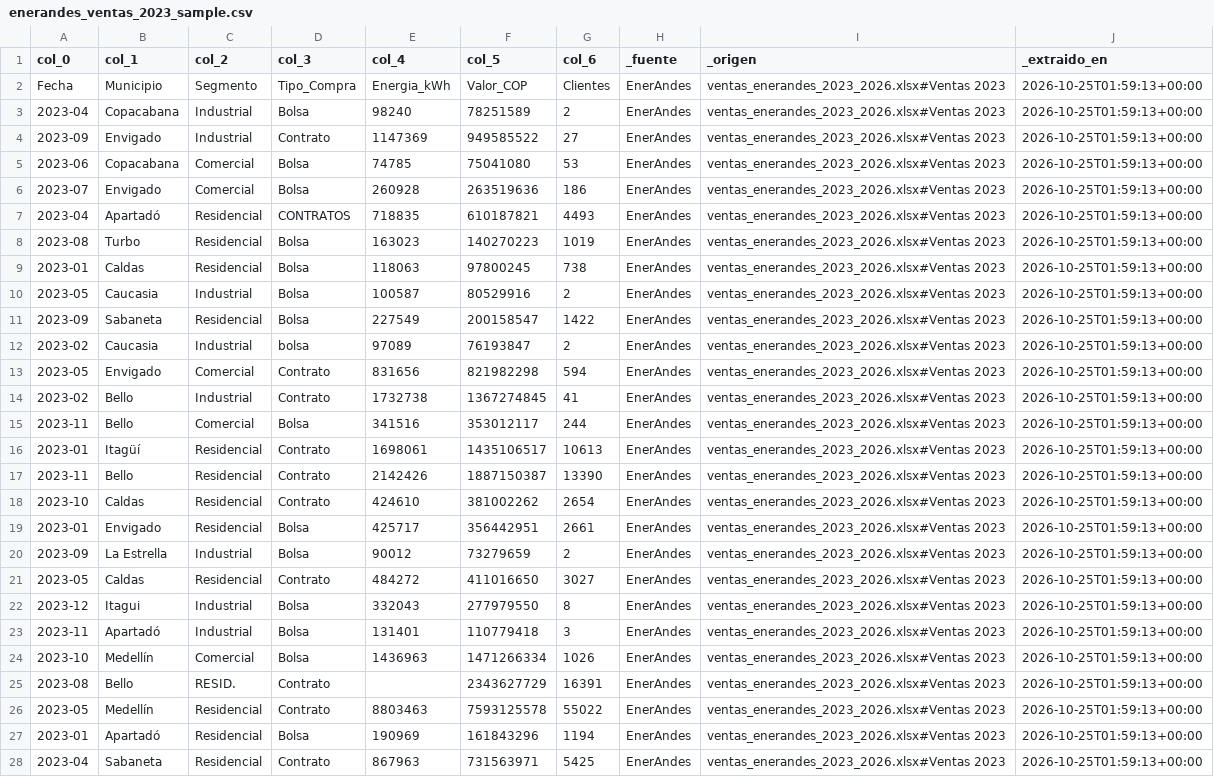
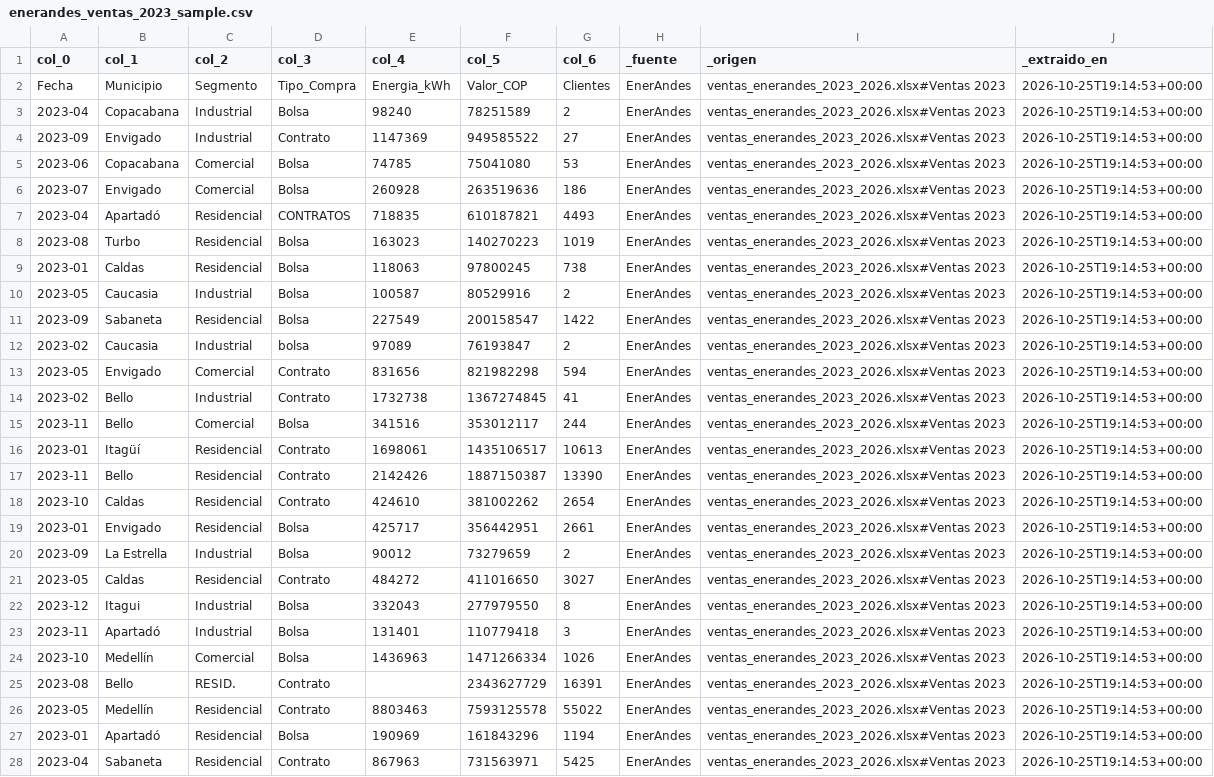
Before and after one commit to JuanDavidRamirezGarcia/observatorio-energia, a CSV file: data/sample/enerandes_ventas_2023_sample.csv, drawn as a sheet; only a part is shown; the diff covers the shown part only; the diff names each change by its address in the sheet, - before the commit and + after, or states it on an @@ line.

```diff
--- a/data/sample/enerandes_ventas_2023_sample.csv
+++ b/data/sample/enerandes_ventas_2023_sample.csv
-J2:J28 (_extraido_en): 2026-10-25T01:59:13+00:00
+J2:J28 (_extraido_en): 2026-10-25T19:14:53+00:00
```
Also changed, not shown: 173 edited cells elsewhere in this file, data/sample/enerandes_ventas_2024_sample.csv, data/sample/enerandes_ventas_2025_sample.csv, 8 other files.
